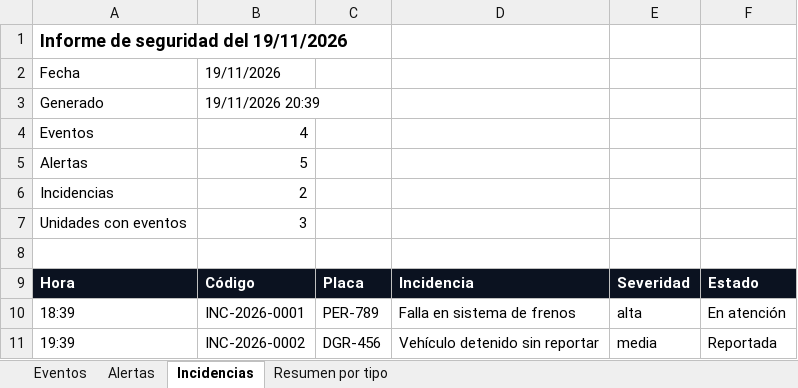
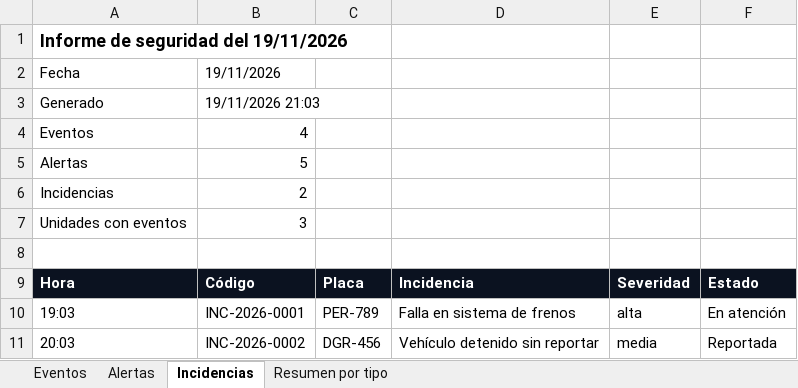
Before and after one commit to PieeroRS/TruckGPSBackend, an Excel workbook: seguridad.xlsx, sheet Incidencias, drawn as a sheet; values as stored, in another font and other column widths than the file's, no borders; the diff names each change by its address in the sheet, - before the commit and + after, or states it on an @@ line.

```diff
--- a/seguridad.xlsx (sheet Incidencias)
+++ b/seguridad.xlsx (sheet Incidencias)
-B3: 19/11/2026 20:39
+B3: 19/11/2026 21:03
-A10: 18:39
+A10: 19:03
-A11: 19:39
+A11: 20:03
```
Also changed, not shown: sheet Alertas, sheet Eventos, sheet Resumen por tipo, rutas.xlsx, 6 other files.
